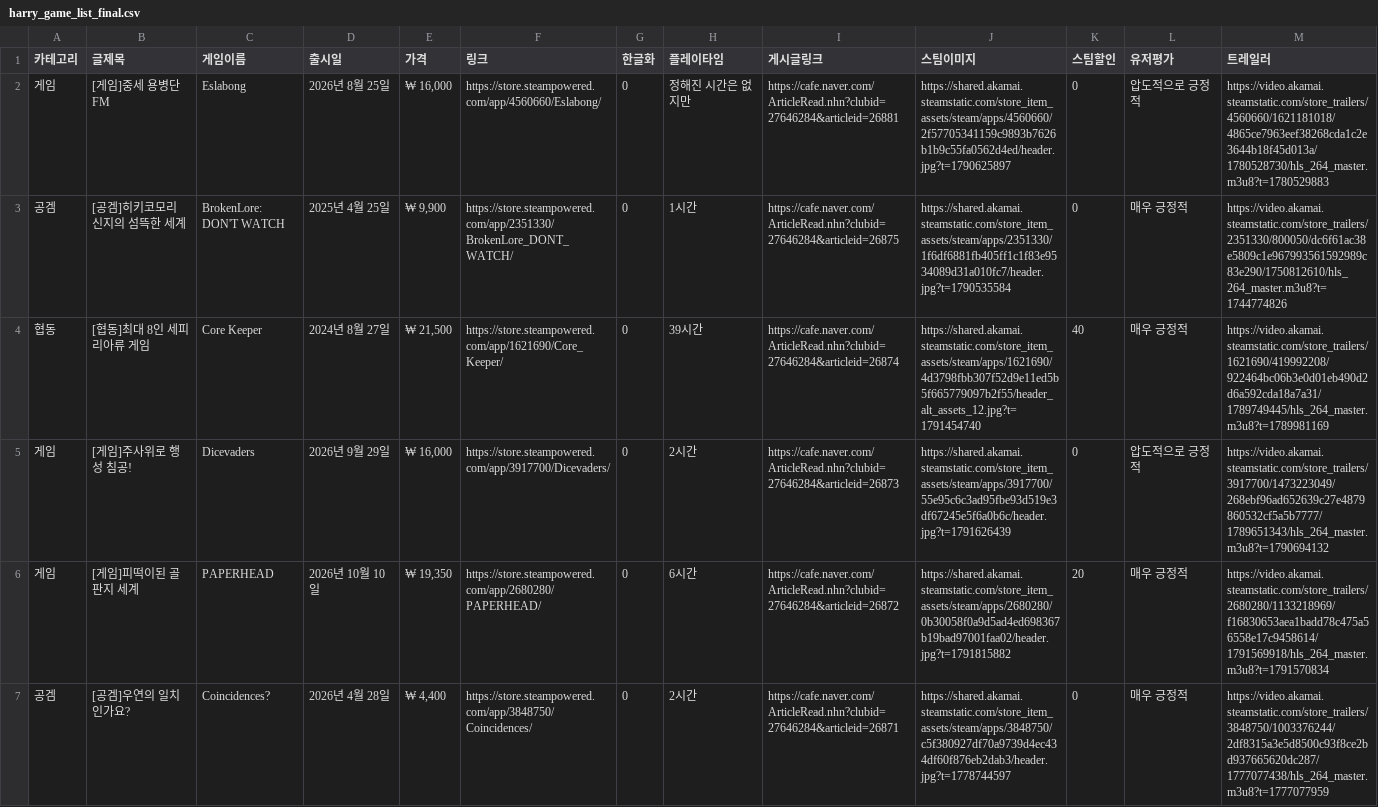
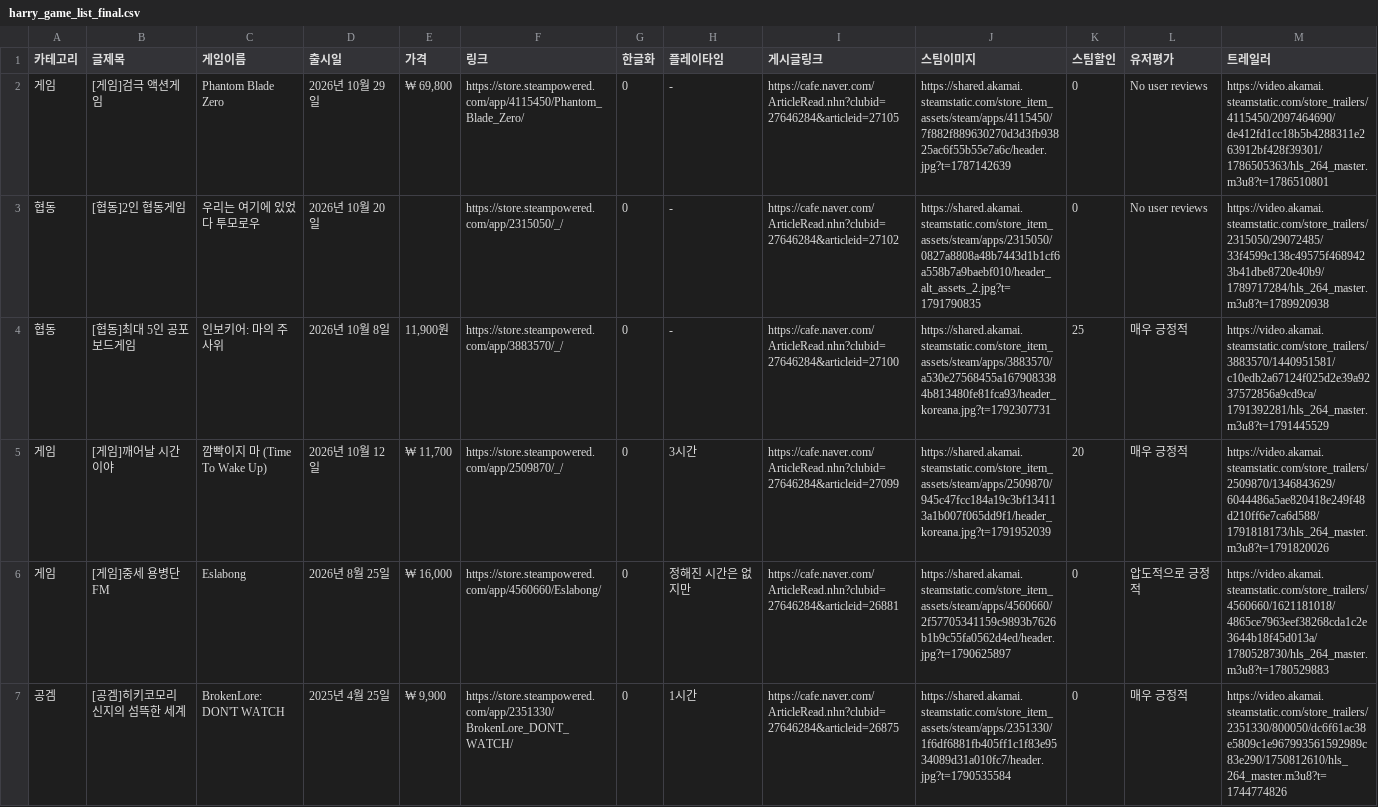
Before and after one commit to xnoa03/harry-game-list, a CSV file: harry_game_list_final.csv, drawn as a sheet; only a part is shown; the shorter side is filled out with more unchanged rows; the diff names each change by its address in the sheet, - before the commit and + after, or states it on an @@ line.

```diff
--- a/harry_game_list_final.csv
+++ b/harry_game_list_final.csv
+row 2: 게임 | [게임]검극 액션게임 | Phantom Blade Zero | 2026년 10월 29일 | ₩ 69,800 | https://store.steampowered.com/app/4115450/Phantom_Blade_Zero/ | 0 | - | https://cafe.naver.com/ArticleRead.nhn?clubid=27646284&articleid=27105 | https://shared.akamai.steamstatic.com/store_item_assets/steam/apps/4115450/7f882f889630270d3d3fb93825ac6f55b55e7a6c/header.jpg?t=1787142639 | 0 | No user reviews | https://video.akamai.steamstatic.com/store_trailers/4115450/2097464690/de412fd1cc18b5b4288311e263912bf428f39301/1786505363/hls_264_master.m3u8?t=1786510801
+row 3: 협동 | [협동]2인 협동게임 | 우리는 여기에 있었다 투모로우 | 2026년 10월 20일 |  | https://store.steampowered.com/app/2315050/_/ | 0 | - | https://cafe.naver.com/ArticleRead.nhn?clubid=27646284&articleid=27102 | https://shared.akamai.steamstatic.com/store_item_assets/steam/apps/2315050/0827a8808a48b7443d1b1cf6a558b7a9baebf010/header_alt_assets_2.jpg?t=1791790835 | 0 | No user reviews | https://video.akamai.steamstatic.com/store_trailers/2315050/29072485/33f4599c138c49575f4689423b41dbe8720e40b9/1789717284/hls_264_master.m3u8?t=1789920938
+row 4: 협동 | [협동]최대 5인 공포 보드게임 | 인보키어: 마의 주사위 | 2026년 10월 8일 | 11,900원 | https://store.steampowered.com/app/3883570/_/ | 0 | - | https://cafe.naver.com/ArticleRead.nhn?clubid=27646284&articleid=27100 | https://shared.akamai.steamstatic.com/store_item_assets/steam/apps/3883570/a530e27568455a1679083384b813480fe81fca93/header_koreana.jpg?t=1792307731 | 25 | 매우 긍정적 | https://video.akamai.steamstatic.com/store_trailers/3883570/1440951581/c10edb2a67124f025d2e39a9237572856a9cd9ca/1791392281/hls_264_master.m3u8?t=1791445529
+row 5: 게임 | [게임]깨어날 시간이야 | 깜빡이지 마 (Time To Wake Up) | 2026년 10월 12일 | ₩ 11,700 | https://store.steampowered.com/app/2509870/_/ | 0 | 3시간 | https://cafe.naver.com/ArticleRead.nhn?clubid=27646284&articleid=27099 | https://shared.akamai.steamstatic.com/store_item_assets/steam/apps/2509870/945c47fcc184a19c3bf134113a1b007f065dd9f1/header_koreana.jpg?t=1791952039 | 20 | 매우 긍정적 | https://video.akamai.steamstatic.com/store_trailers/2509870/1346843629/6044486a5ae820418e249f48d210ff6e7ca6d588/1791818173/hls_264_master.m3u8?t=1791820026
```
Also changed, not shown: 1 other file.
